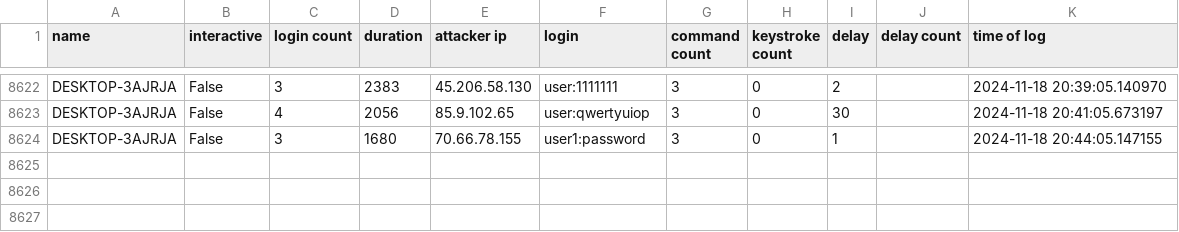
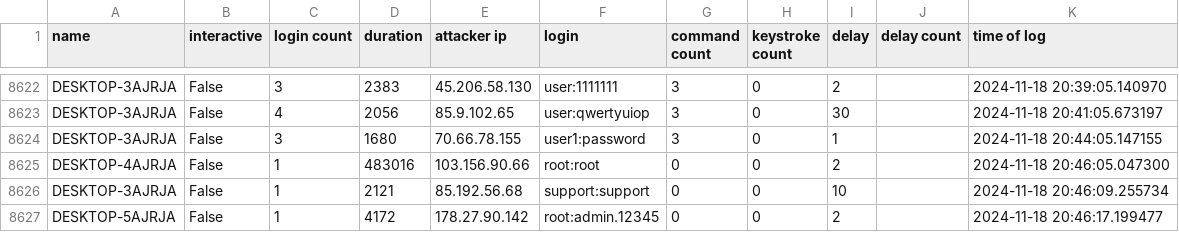
Before and after one commit to ryanfleming23/honeypot-group-1a, a CSV file: dat/delay2.csv, drawn as a sheet; only a part is shown, gaps mark what is left out.

Commit message:
auto commit Mon 18 Nov 2024 08:50:03 PM EST

```diff
--- a/dat/delay2.csv
+++ b/dat/delay2.csv
@@ -8624 +8624,4 @@ DESKTOP-3AJRJA,False,4,2056,85.9.102.65,user:qwertyuiop,3,0,30,,2024-11-18 20:41
 DESKTOP-3AJRJA,False,3,1680,70.66.78.155,user1:password,3,0,1,,2024-11-18 20:44:05.147155
+DESKTOP-4AJRJA,False,1,483016,103.156.90.66,root:root,0,0,2,,2024-11-18 20:46:05.047300
+DESKTOP-3AJRJA,False,1,2121,85.192.56.68,support:support,0,0,10,,2024-11-18 20:46:09.255734
+DESKTOP-5AJRJA,False,1,4172,178.27.90.142,root:admin.12345,0,0,2,,2024-11-18 20:46:17.199477
```
